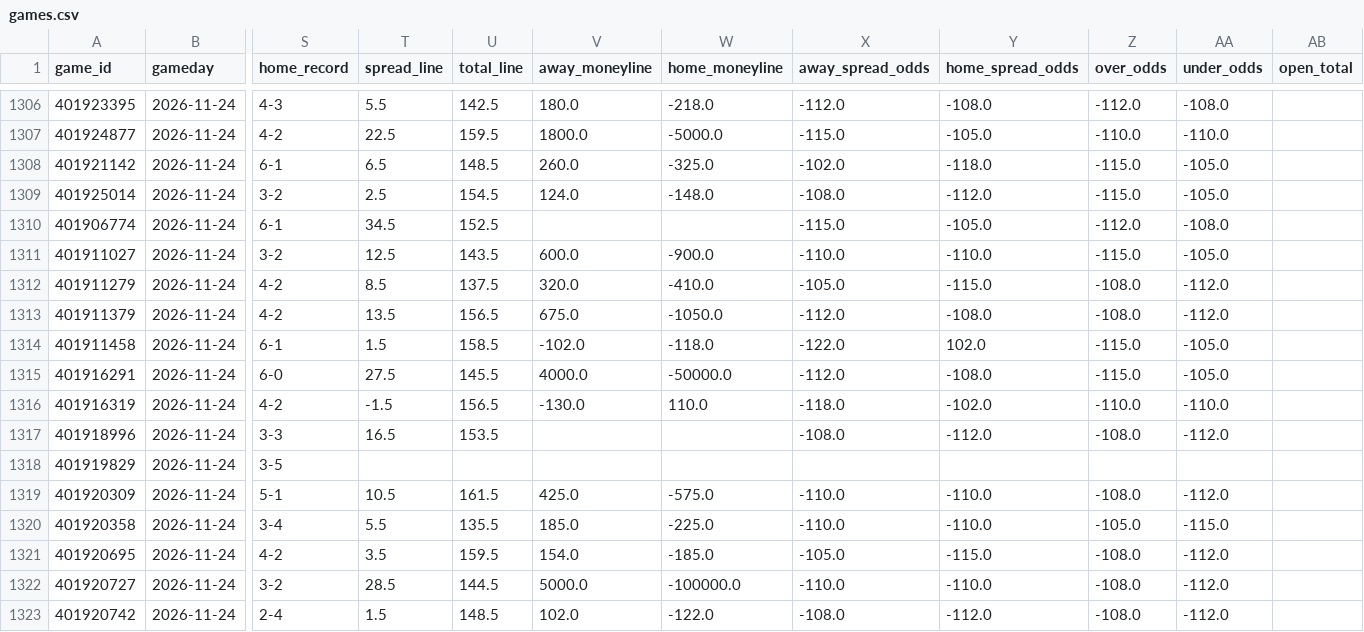
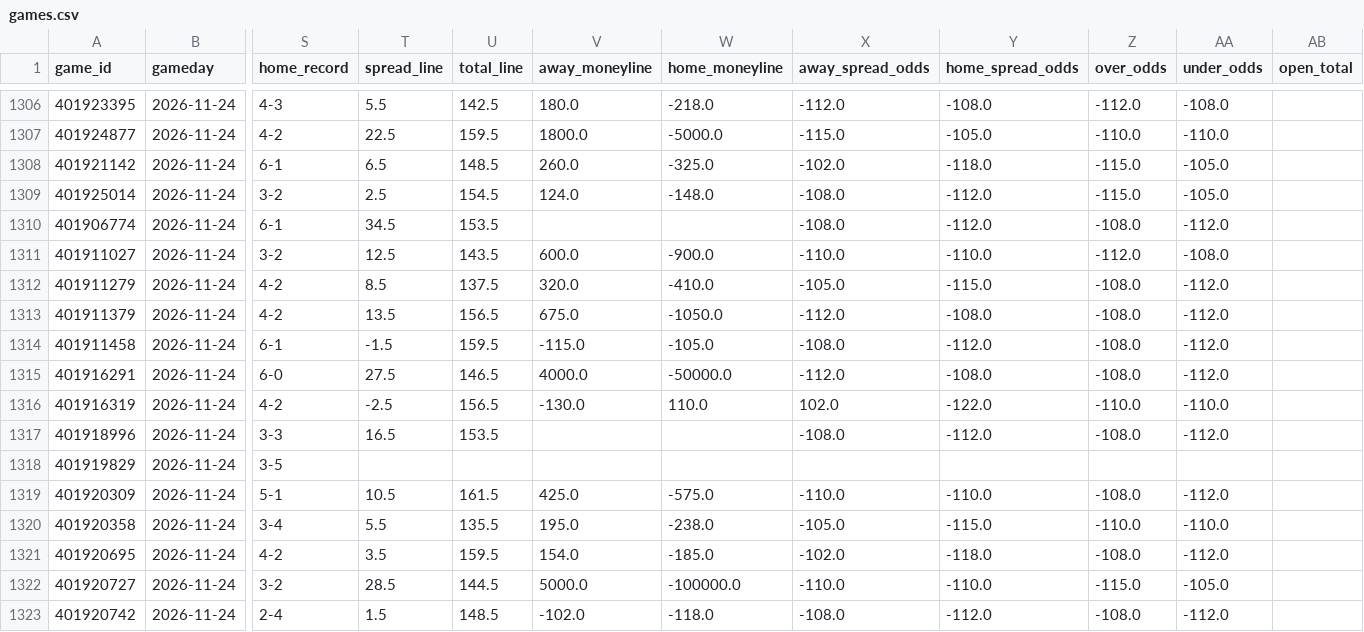
Before and after one commit to bwik4/Matchup-Lab, a CSV file: data/cbb/games.csv, drawn as a sheet; only a part is shown, gaps mark what is left out; the diff covers the shown part only; the diff names each change by its address in the sheet, - before the commit and + after, or states it on an @@ line.

```diff
--- a/data/cbb/games.csv
+++ b/data/cbb/games.csv
-U1310 (total_line): 152.5
+U1310 (total_line): 153.5
-X1310 (away_spread_odds): -115.0
+X1310 (away_spread_odds): -108.0
-Y1310 (home_spread_odds): -105.0
+Y1310 (home_spread_odds): -112.0
-Z1310 (over_odds): -112.0
+Z1310 (over_odds): -108.0
-AA1310 (under_odds): -108.0
+AA1310 (under_odds): -112.0
-Z1311 (over_odds): -115.0
+Z1311 (over_odds): -112.0
-AA1311 (under_odds): -105.0
+AA1311 (under_odds): -108.0
-T1314 (spread_line): 1.5
+T1314 (spread_line): -1.5
-U1314 (total_line): 158.5
+U1314 (total_line): 159.5
-V1314 (away_moneyline): -102.0
+V1314 (away_moneyline): -115.0
-W1314 (home_moneyline): -118.0
+W1314 (home_moneyline): -105.0
-X1314 (away_spread_odds): -122.0
+X1314 (away_spread_odds): -108.0
-Y1314 (home_spread_odds): 102.0
+Y1314 (home_spread_odds): -112.0
-Z1314:Z1315 (over_odds): -115.0
+Z1314:Z1315 (over_odds): -108.0
-AA1314:AA1315 (under_odds): -105.0
+AA1314:AA1315 (under_odds): -112.0
-U1315 (total_line): 145.5
+U1315 (total_line): 146.5
-T1316 (spread_line): -1.5
+T1316 (spread_line): -2.5
-X1316 (away_spread_odds): -118.0
+X1316 (away_spread_odds): 102.0
-Y1316 (home_spread_odds): -102.0
+Y1316 (home_spread_odds): -122.0
-V1320 (away_moneyline): 185.0
+V1320 (away_moneyline): 195.0
-W1320 (home_moneyline): -225.0
+W1320 (home_moneyline): -238.0
-X1320 (away_spread_odds): -110.0
+X1320 (away_spread_odds): -105.0
-Y1320 (home_spread_odds): -110.0
+Y1320 (home_spread_odds): -115.0
-Z1320 (over_odds): -105.0
+Z1320 (over_odds): -110.0
-AA1320 (under_odds): -115.0
+AA1320 (under_odds): -110.0
-X1321 (away_spread_odds): -105.0
+X1321 (away_spread_odds): -102.0
-Y1321 (home_spread_odds): -115.0
+Y1321 (home_spread_odds): -118.0
-Z1322 (over_odds): -108.0
+Z1322 (over_odds): -115.0
-AA1322 (under_odds): -112.0
+AA1322 (under_odds): -105.0
-V1323 (away_moneyline): 102.0
+V1323 (away_moneyline): -102.0
-W1323 (home_moneyline): -122.0
+W1323 (home_moneyline): -118.0
```
Also changed, not shown: 163 edited cells elsewhere in this file, data/cbb/lines.csv, data/cfb/games.csv, 8 other files.
